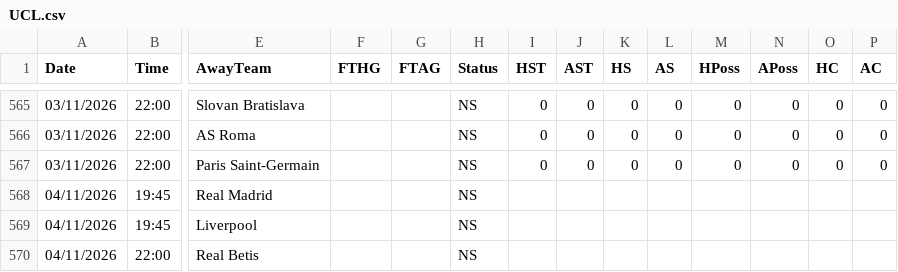
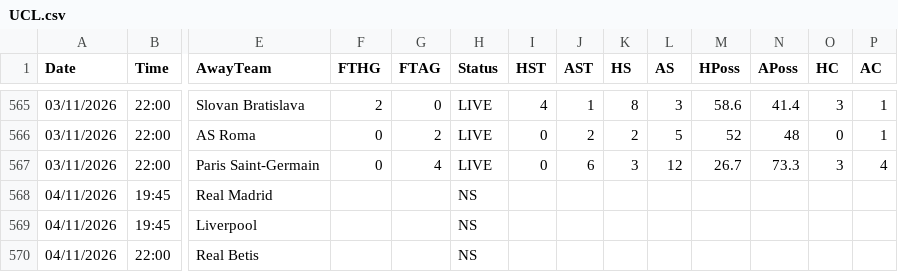
Before and after one commit to yorsbedoya-ui/pizarra-de-pronosticos, a CSV file: data/europa/UCL.csv, drawn as a sheet; only a part is shown, gaps mark what is left out; the diff covers the shown part only; the diff names each change by its address in the sheet, - before the commit and + after, or states it on an @@ line.

```diff
--- a/data/europa/UCL.csv
+++ b/data/europa/UCL.csv
-F565 (FTHG): (empty)
+F565 (FTHG): 2
-G565 (FTAG): (empty)
+G565 (FTAG): 0
-H565:H567 (Status): NS
+H565:H567 (Status): LIVE
-I565 (HST): 0
+I565 (HST): 4
-J565 (AST): 0
+J565 (AST): 1
-K565 (HS): 0
+K565 (HS): 8
-L565 (AS): 0
+L565 (AS): 3
-M565 (HPoss): 0
+M565 (HPoss): 58.6
-N565 (APoss): 0
+N565 (APoss): 41.4
-O565 (HC): 0
+O565 (HC): 3
-P565:P566 (AC): 0
+P565:P566 (AC): 1
-F566:F567 (FTHG): (empty)
+F566:F567 (FTHG): 0
-G566 (FTAG): (empty)
+G566 (FTAG): 2
-J566 (AST): 0
+J566 (AST): 2
-K566 (HS): 0
+K566 (HS): 2
-L566 (AS): 0
+L566 (AS): 5
-M566 (HPoss): 0
+M566 (HPoss): 52
-N566 (APoss): 0
+N566 (APoss): 48
-G567 (FTAG): (empty)
+G567 (FTAG): 4
-J567 (AST): 0
+J567 (AST): 6
-K567 (HS): 0
+K567 (HS): 3
-L567 (AS): 0
+L567 (AS): 12
-M567 (HPoss): 0
+M567 (HPoss): 26.7
-N567 (APoss): 0
+N567 (APoss): 73.3
-O567 (HC): 0
+O567 (HC): 3
-P567 (AC): 0
+P567 (AC): 4
```
Also changed, not shown: 38 edited cells elsewhere in this file.
